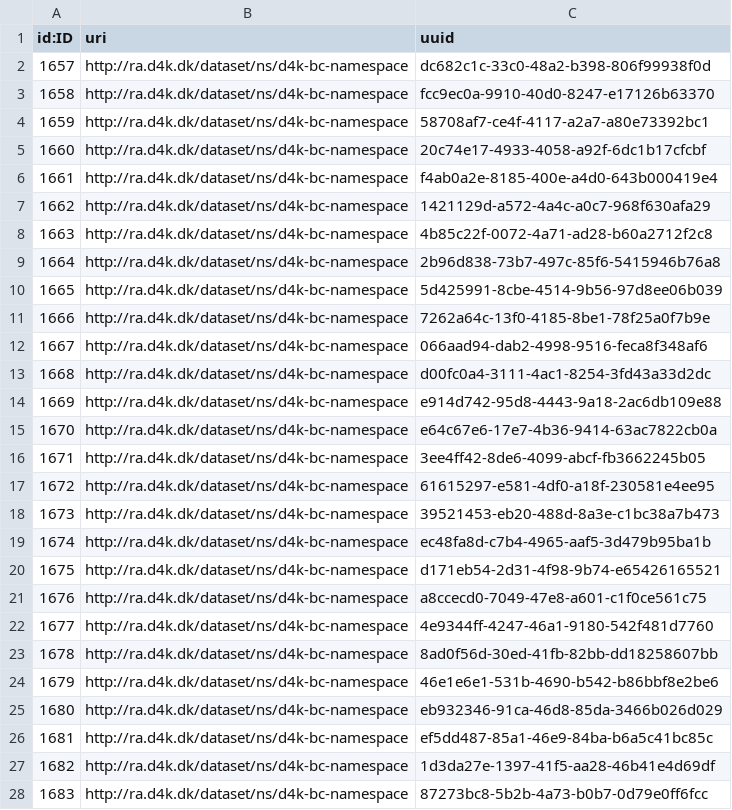
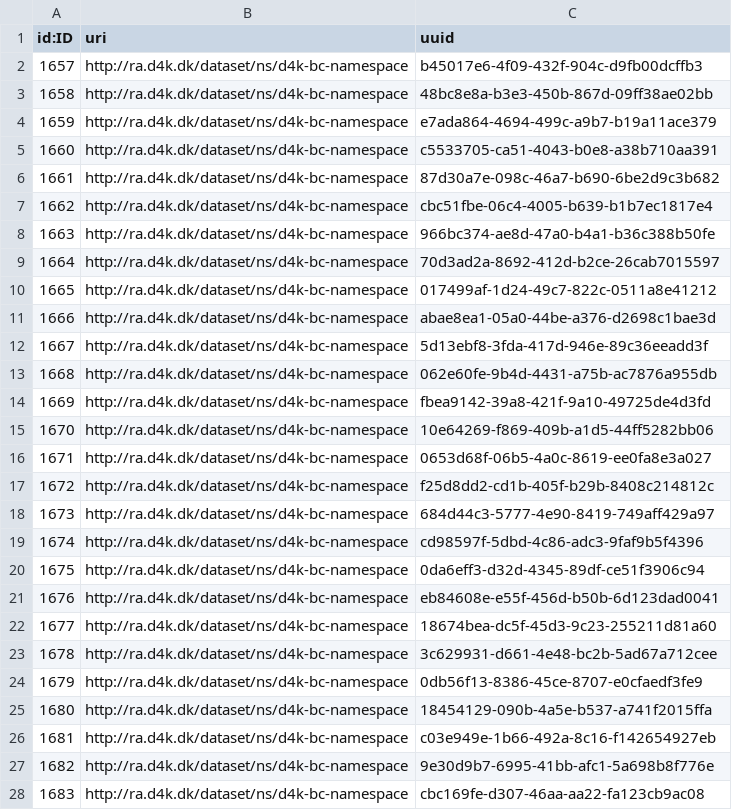
Before and after one commit to data4knowledge/bc_prep, a CSV file: load_data/node-namespace-1.csv, drawn as a sheet; only a part is shown; the diff covers the shown part only.

```diff
--- a/load_data/node-namespace-1.csv
+++ b/load_data/node-namespace-1.csv
@@ -1,28 +1,28 @@
 "id:ID","uri","uuid"
-"1657","http://ra.d4k.dk/dataset/ns/d4k-bc-namespace","dc682c1c-33c0-48a2-b398-806f99938f0d"
-"1658","http://ra.d4k.dk/dataset/ns/d4k-bc-namespace","fcc9ec0a-9910-40d0-8247-e17126b63370"
-"1659","http://ra.d4k.dk/dataset/ns/d4k-bc-namespace","58708af7-ce4f-4117-a2a7-a80e73392bc1"
-"1660","http://ra.d4k.dk/dataset/ns/d4k-bc-namespace","20c74e17-4933-4058-a92f-6dc1b17cfcbf"
-"1661","http://ra.d4k.dk/dataset/ns/d4k-bc-namespace","f4ab0a2e-8185-400e-a4d0-643b000419e4"
-"1662","http://ra.d4k.dk/dataset/ns/d4k-bc-namespace","1421129d-a572-4a4c-a0c7-968f630afa29"
-"1663","http://ra.d4k.dk/dataset/ns/d4k-bc-namespace","4b85c22f-0072-4a71-ad28-b60a2712f2c8"
-"1664","http://ra.d4k.dk/dataset/ns/d4k-bc-namespace","2b96d838-73b7-497c-85f6-5415946b76a8"
-"1665","http://ra.d4k.dk/dataset/ns/d4k-bc-namespace","5d425991-8cbe-4514-9b56-97d8ee06b039"
-"1666","http://ra.d4k.dk/dataset/ns/d4k-bc-namespace","7262a64c-13f0-4185-8be1-78f25a0f7b9e"
-"1667","http://ra.d4k.dk/dataset/ns/d4k-bc-namespace","066aad94-dab2-4998-9516-feca8f348af6"
-"1668","http://ra.d4k.dk/dataset/ns/d4k-bc-namespace","d00fc0a4-3111-4ac1-8254-3fd43a33d2dc"
-"1669","http://ra.d4k.dk/dataset/ns/d4k-bc-namespace","e914d742-95d8-4443-9a18-2ac6db109e88"
-"1670","http://ra.d4k.dk/dataset/ns/d4k-bc-namespace","e64c67e6-17e7-4b36-9414-63ac7822cb0a"
-"1671","http://ra.d4k.dk/dataset/ns/d4k-bc-namespace","3ee4ff42-8de6-4099-abcf-fb3662245b05"
-"1672","http://ra.d4k.dk/dataset/ns/d4k-bc-namespace","61615297-e581-4df0-a18f-230581e4ee95"
-"1673","http://ra.d4k.dk/dataset/ns/d4k-bc-namespace","39521453-eb20-488d-8a3e-c1bc38a7b473"
-"1674","http://ra.d4k.dk/dataset/ns/d4k-bc-namespace","ec48fa8d-c7b4-4965-aaf5-3d479b95ba1b"
-"1675","http://ra.d4k.dk/dataset/ns/d4k-bc-namespace","d171eb54-2d31-4f98-9b74-e65426165521"
-"1676","http://ra.d4k.dk/dataset/ns/d4k-bc-namespace","a8ccecd0-7049-47e8-a601-c1f0ce561c75"
-"1677","http://ra.d4k.dk/dataset/ns/d4k-bc-namespace","4e9344ff-4247-46a1-9180-542f481d7760"
-"1678","http://ra.d4k.dk/dataset/ns/d4k-bc-namespace","8ad0f56d-30ed-41fb-82bb-dd18258607bb"
-"1679","http://ra.d4k.dk/dataset/ns/d4k-bc-namespace","46e1e6e1-531b-4690-b542-b86bbf8e2be6"
-"1680","http://ra.d4k.dk/dataset/ns/d4k-bc-namespace","eb932346-91ca-46d8-85da-3466b026d029"
-"1681","http://ra.d4k.dk/dataset/ns/d4k-bc-namespace","ef5dd487-85a1-46e9-84ba-b6a5c41bc85c"
-"1682","http://ra.d4k.dk/dataset/ns/d4k-bc-namespace","1d3da27e-1397-41f5-aa28-46b41e4d69df"
-"1683","http://ra.d4k.dk/dataset/ns/d4k-bc-namespace","87273bc8-5b2b-4a73-b0b7-0d79e0ff6fcc"
+"1657","http://ra.d4k.dk/dataset/ns/d4k-bc-namespace","b45017e6-4f09-432f-904c-d9fb00dcffb3"
+"1658","http://ra.d4k.dk/dataset/ns/d4k-bc-namespace","48bc8e8a-b3e3-450b-867d-09ff38ae02bb"
+"1659","http://ra.d4k.dk/dataset/ns/d4k-bc-namespace","e7ada864-4694-499c-a9b7-b19a11ace379"
+"1660","http://ra.d4k.dk/dataset/ns/d4k-bc-namespace","c5533705-ca51-4043-b0e8-a38b710aa391"
+"1661","http://ra.d4k.dk/dataset/ns/d4k-bc-namespace","87d30a7e-098c-46a7-b690-6be2d9c3b682"
+"1662","http://ra.d4k.dk/dataset/ns/d4k-bc-namespace","cbc51fbe-06c4-4005-b639-b1b7ec1817e4"
+"1663","http://ra.d4k.dk/dataset/ns/d4k-bc-namespace","966bc374-ae8d-47a0-b4a1-b36c388b50fe"
+"1664","http://ra.d4k.dk/dataset/ns/d4k-bc-namespace","70d3ad2a-8692-412d-b2ce-26cab7015597"
+"1665","http://ra.d4k.dk/dataset/ns/d4k-bc-namespace","017499af-1d24-49c7-822c-0511a8e41212"
+"1666","http://ra.d4k.dk/dataset/ns/d4k-bc-namespace","abae8ea1-05a0-44be-a376-d2698c1bae3d"
+"1667","http://ra.d4k.dk/dataset/ns/d4k-bc-namespace","5d13ebf8-3fda-417d-946e-89c36eeadd3f"
+"1668","http://ra.d4k.dk/dataset/ns/d4k-bc-namespace","062e60fe-9b4d-4431-a75b-ac7876a955db"
+"1669","http://ra.d4k.dk/dataset/ns/d4k-bc-namespace","fbea9142-39a8-421f-9a10-49725de4d3fd"
+"1670","http://ra.d4k.dk/dataset/ns/d4k-bc-namespace","10e64269-f869-409b-a1d5-44ff5282bb06"
+"1671","http://ra.d4k.dk/dataset/ns/d4k-bc-namespace","0653d68f-06b5-4a0c-8619-ee0fa8e3a027"
+"1672","http://ra.d4k.dk/dataset/ns/d4k-bc-namespace","f25d8dd2-cd1b-405f-b29b-8408c214812c"
+"1673","http://ra.d4k.dk/dataset/ns/d4k-bc-namespace","684d44c3-5777-4e90-8419-749aff429a97"
+"1674","http://ra.d4k.dk/dataset/ns/d4k-bc-namespace","cd98597f-5dbd-4c86-adc3-9faf9b5f4396"
+"1675","http://ra.d4k.dk/dataset/ns/d4k-bc-namespace","0da6eff3-d32d-4345-89df-ce51f3906c94"
+"1676","http://ra.d4k.dk/dataset/ns/d4k-bc-namespace","eb84608e-e55f-456d-b50b-6d123dad0041"
+"1677","http://ra.d4k.dk/dataset/ns/d4k-bc-namespace","18674bea-dc5f-45d3-9c23-255211d81a60"
+"1678","http://ra.d4k.dk/dataset/ns/d4k-bc-namespace","3c629931-d661-4e48-bc2b-5ad67a712cee"
+"1679","http://ra.d4k.dk/dataset/ns/d4k-bc-namespace","0db56f13-8386-45ce-8707-e0cfaedf3fe9"
+"1680","http://ra.d4k.dk/dataset/ns/d4k-bc-namespace","18454129-090b-4a5e-b537-a741f2015ffa"
+"1681","http://ra.d4k.dk/dataset/ns/d4k-bc-namespace","c03e949e-1b66-492a-8c16-f142654927eb"
+"1682","http://ra.d4k.dk/dataset/ns/d4k-bc-namespace","9e30d9b7-6995-41bb-afc1-5a698b8f776e"
+"1683","http://ra.d4k.dk/dataset/ns/d4k-bc-namespace","cbc169fe-d307-46aa-aa22-fa123cb9ac08"
```
Also changed, not shown: 35 edited cells elsewhere in this file, load_data/node-registration_authority-1.csv, load_data/node-registration_status-1.csv, 6 other files.
